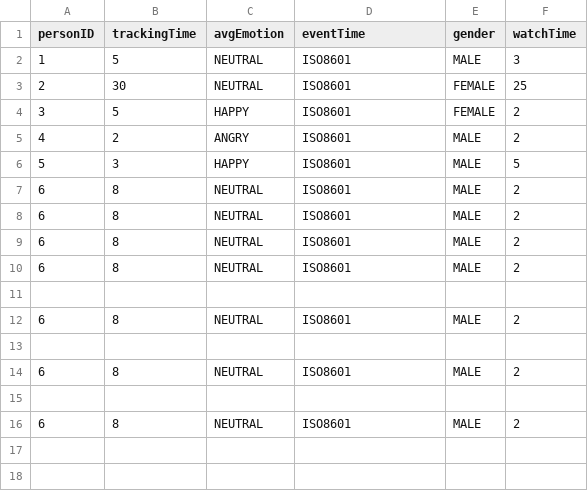
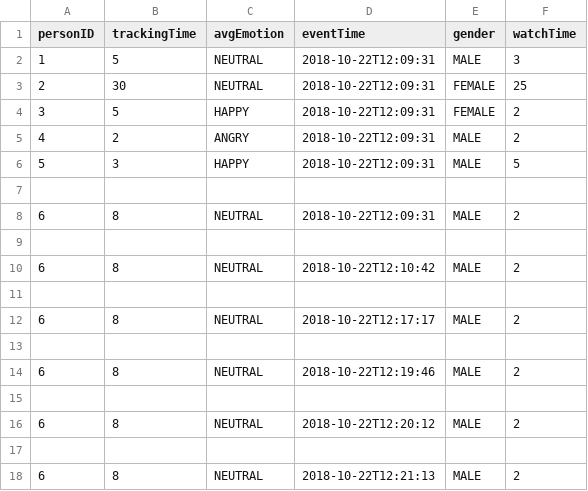
Before and after one commit to YacobBY/DeepSortEmotiontracking, a CSV file: templates/test2.csv, drawn as a sheet.

Commit message:
Time added

```diff
--- a/templates/test2.csv
+++ b/templates/test2.csv
@@ -1,16 +1,18 @@
 personID,trackingTime,avgEmotion,eventTime,gender,watchTime
-1,5,NEUTRAL,ISO8601,MALE,3
-2,30,NEUTRAL,ISO8601,FEMALE,25
-3,5,HAPPY,ISO8601,FEMALE,2
-4,2,ANGRY,ISO8601,MALE,2
-5,3,HAPPY,ISO8601,MALE,5
-6,8,NEUTRAL,ISO8601,MALE,2
-6,8,NEUTRAL,ISO8601,MALE,2
-6,8,NEUTRAL,ISO8601,MALE,2
-6,8,NEUTRAL,ISO8601,MALE,2
+1,5,NEUTRAL,2018-10-22T12:09:31,MALE,3
+2,30,NEUTRAL,2018-10-22T12:09:31,FEMALE,25
+3,5,HAPPY,2018-10-22T12:09:31,FEMALE,2
+4,2,ANGRY,2018-10-22T12:09:31,MALE,2
+5,3,HAPPY,2018-10-22T12:09:31,MALE,5
 
-6,8,NEUTRAL,ISO8601,MALE,2
+6,8,NEUTRAL,2018-10-22T12:09:31,MALE,2
 
-6,8,NEUTRAL,ISO8601,MALE,2
+6,8,NEUTRAL,2018-10-22T12:10:42,MALE,2
 
-6,8,NEUTRAL,ISO8601,MALE,2
+6,8,NEUTRAL,2018-10-22T12:17:17,MALE,2
+
+6,8,NEUTRAL,2018-10-22T12:19:46,MALE,2
+
+6,8,NEUTRAL,2018-10-22T12:20:12,MALE,2
+
+6,8,NEUTRAL,2018-10-22T12:21:13,MALE,2
```
Also changed, not shown: 2 other files.
